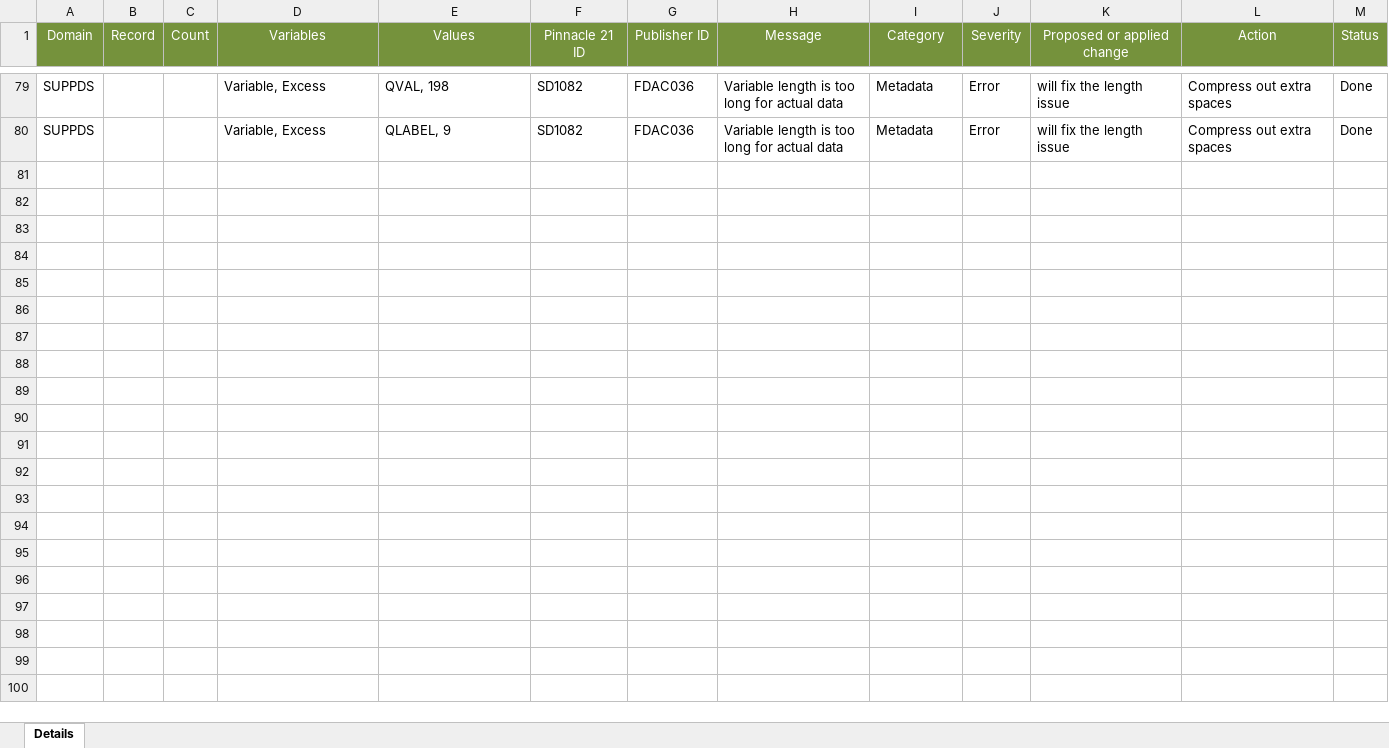
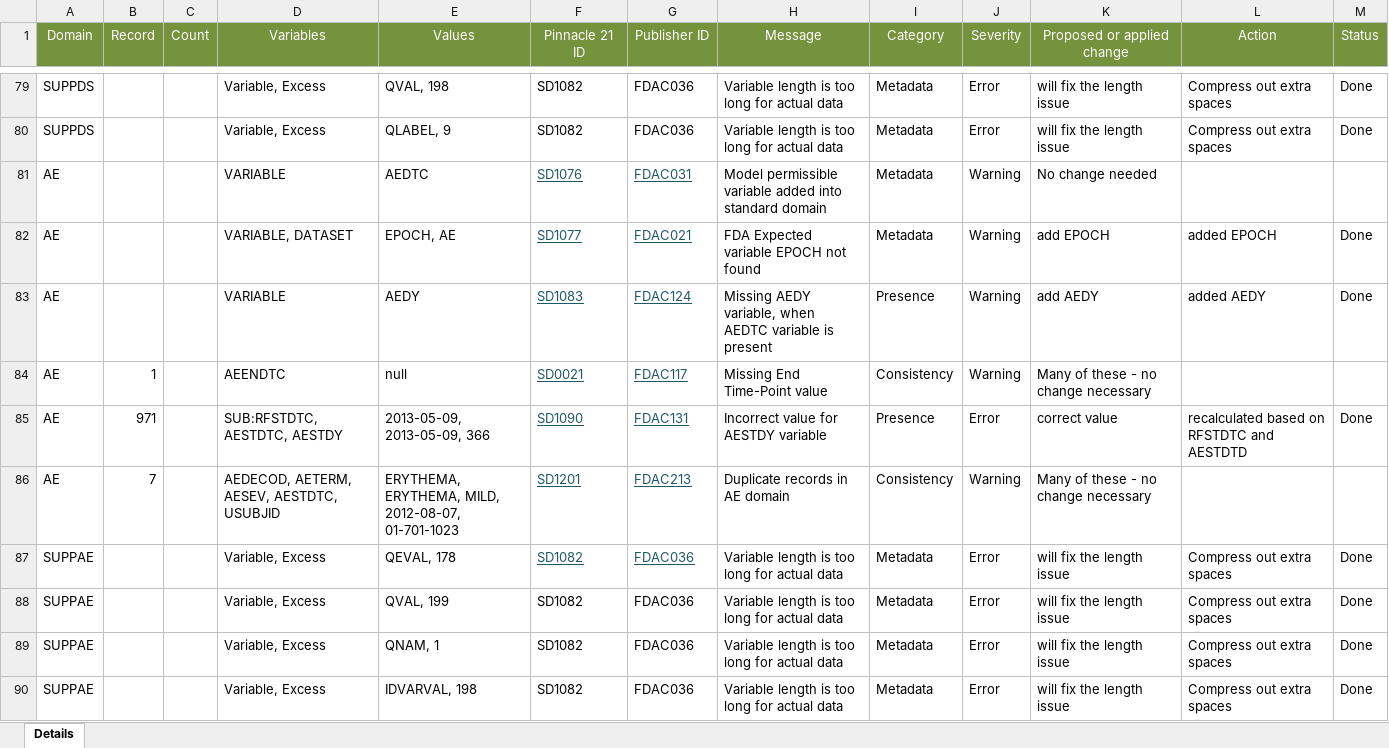
Before and after one commit to mtandp/TestDataFactory, an Excel workbook: TDF_CS_ReleaseNotes.xlsx, sheet Details, drawn as a sheet; only a part is shown, gaps mark what is left out; values as stored, in another font and other column widths than the file's, no borders; the diff covers the shown part only; the diff names each change by its address in the sheet, - before the commit and + after, or states it on an @@ line.

Commit message:
add AE, SUPPAE, LB and SUPPLB

```diff
--- a/TDF_CS_ReleaseNotes.xlsx (sheet Details)
+++ b/TDF_CS_ReleaseNotes.xlsx (sheet Details)
+row 81: AE |  |  | VARIABLE | AEDTC | SD1076 | FDAC031 | Model permissible variable added into standard domain | Metadata | Warning | No change needed
+row 82: AE |  |  | VARIABLE, DATASET | EPOCH, AE | SD1077 | FDAC021 | FDA Expected variable EPOCH not found | Metadata | Warning | add EPOCH | added EPOCH | Done
+row 83: AE |  |  | VARIABLE | AEDY | SD1083 | FDAC124 | Missing AEDY variable, when AEDTC variable is present | Presence | Warning | add AEDY | added AEDY | Done
+row 84: AE | 1 |  | AEENDTC | null | SD0021 | FDAC117 | Missing End Time-Point value | Consistency | Warning | Many of these - no change necessary
+row 85: AE | 971 |  | SUB:RFSTDTC, AESTDTC, AESTDY | 2013-05-09, 2013-05-09, 366 | SD1090 | FDAC131 | Incorrect value for AESTDY variable | Presence | Error | correct value | recalculated based on RFSTDTC and AESTDTD | Done
+row 86: AE | 7 |  | AEDECOD, AETERM, AESEV, AESTDTC, USUBJID | ERYTHEMA, ERYTHEMA, MILD, 2012-08-07, 01-701-1023 | SD1201 | FDAC213 | Duplicate records in AE domain | Consistency | Warning | Many of these - no change necessary
+row 87: SUPPAE |  |  | Variable, Excess | QEVAL, 178 | SD1082 | FDAC036 | Variable length is too long for actual data | Metadata | Error | will fix the length issue | Compress out extra spaces | Done
+row 88: SUPPAE |  |  | Variable, Excess | QVAL, 199 | SD1082 | FDAC036 | Variable length is too long for actual data | Metadata | Error | will fix the length issue | Compress out extra spaces | Done
+row 89: SUPPAE |  |  | Variable, Excess | QNAM, 1 | SD1082 | FDAC036 | Variable length is too long for actual data | Metadata | Error | will fix the length issue | Compress out extra spaces | Done
+row 90: SUPPAE |  |  | Variable, Excess | IDVARVAL, 198 | SD1082 | FDAC036 | Variable length is too long for actual data | Metadata | Error | will fix the length issue | Compress out extra spaces | Done
```
Also changed, not shown: 24 added rows elsewhere in this sheet.
